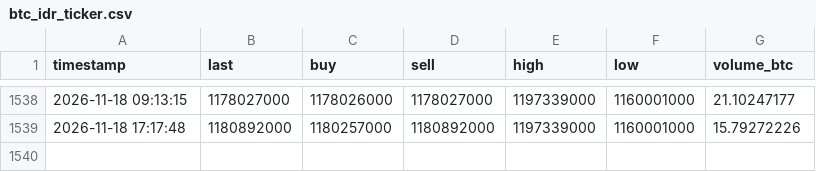
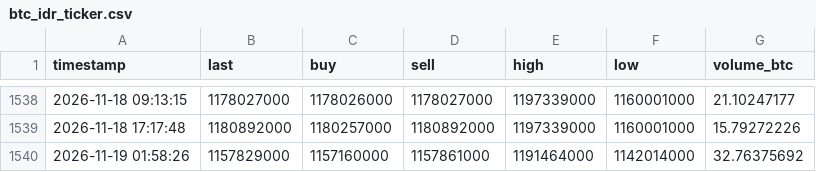
Before and after one commit to anggadefrian-coder/collector, a CSV file: data/btc_idr_ticker.csv, drawn as a sheet; only a part is shown, gaps mark what is left out; the diff names each change by its address in the sheet, - before the commit and + after, or states it on an @@ line.

```diff
--- a/data/btc_idr_ticker.csv
+++ b/data/btc_idr_ticker.csv
+row 1540: 2026-11-19 01:58:26 | 1157829000 | 1157160000 | 1157861000 | 1191464000 | 1142014000 | 32.76375692
```
